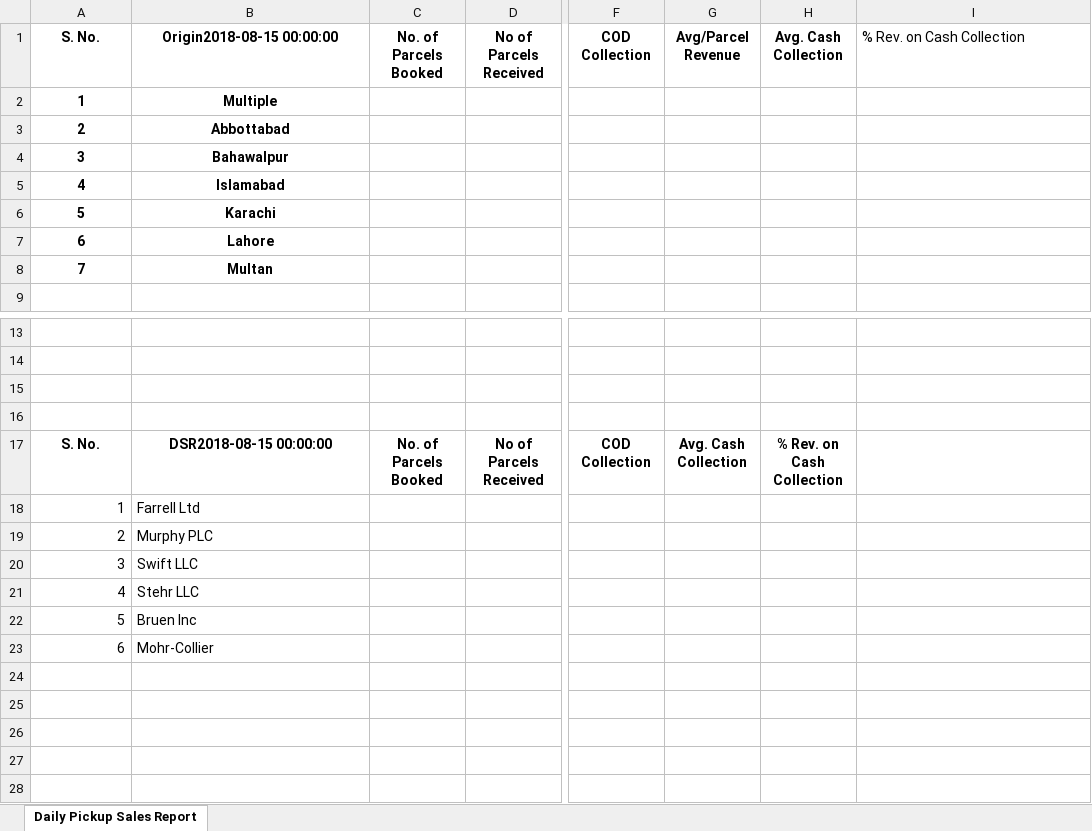
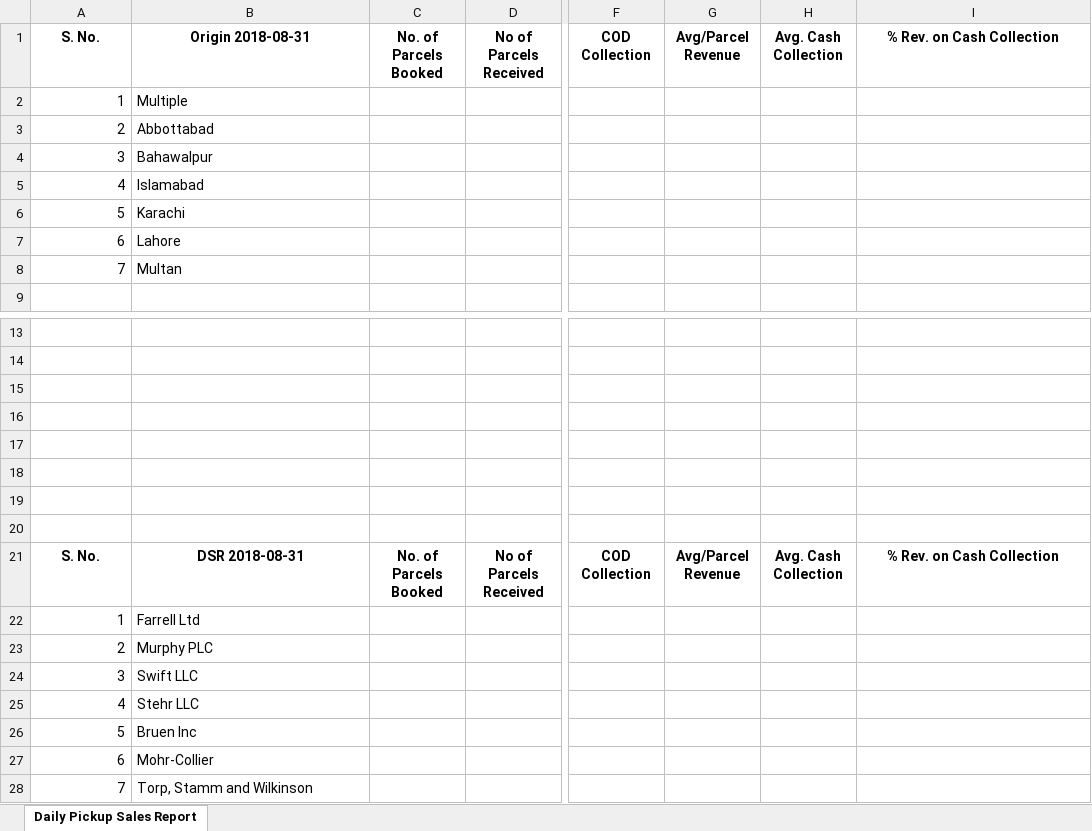
Before and after one commit to NajamNazar712/sonic, an Excel workbook: public/reports/daily_pickup_sales_report.xlsx, sheet Daily Pickup Sales Report, drawn as a sheet; only a part is shown, gaps mark what is left out; values as stored, in another font and other column widths than the file's, no borders; addresses are those after the commit; rows hold the shown columns only; the diff names each change by its address in the sheet, - before the commit and + after, or states it on an @@ line.

Commit message:
Reports completed only designing and alignment left

```diff
--- a/public/reports/daily_pickup_sales_report.xlsx (sheet Daily Pickup Sales Report)
+++ b/public/reports/daily_pickup_sales_report.xlsx (sheet Daily Pickup Sales Report)
-B1: Origin2018-08-15 00:00:00
+B1: Origin 2018-08-31
@@ I1 bold: off → on, alignment: left → center @@
-A2:B8 bold: on
+A2:B8 bold: off
-A2:A8 alignment: center
+A2:A8 alignment: right
-B2:B8 alignment: center
+B2:B8 alignment: left
+row 17: (empty)
+row 18: (empty)
+row 19: (empty)
+row 20: (empty)
-B21: DSR2018-08-15 00:00:00
+B21: DSR 2018-08-31
-G21: Avg. Cash Collection
+G21: Avg/Parcel Revenue
-H21: % Rev. on Cash Collection
+H21: Avg. Cash Collection
-I21: (empty)
+I21: % Rev. on Cash Collection
+row 28: 7 | Torp, Stamm and Wilkinson
```
Also changed, not shown: 3 other files.
